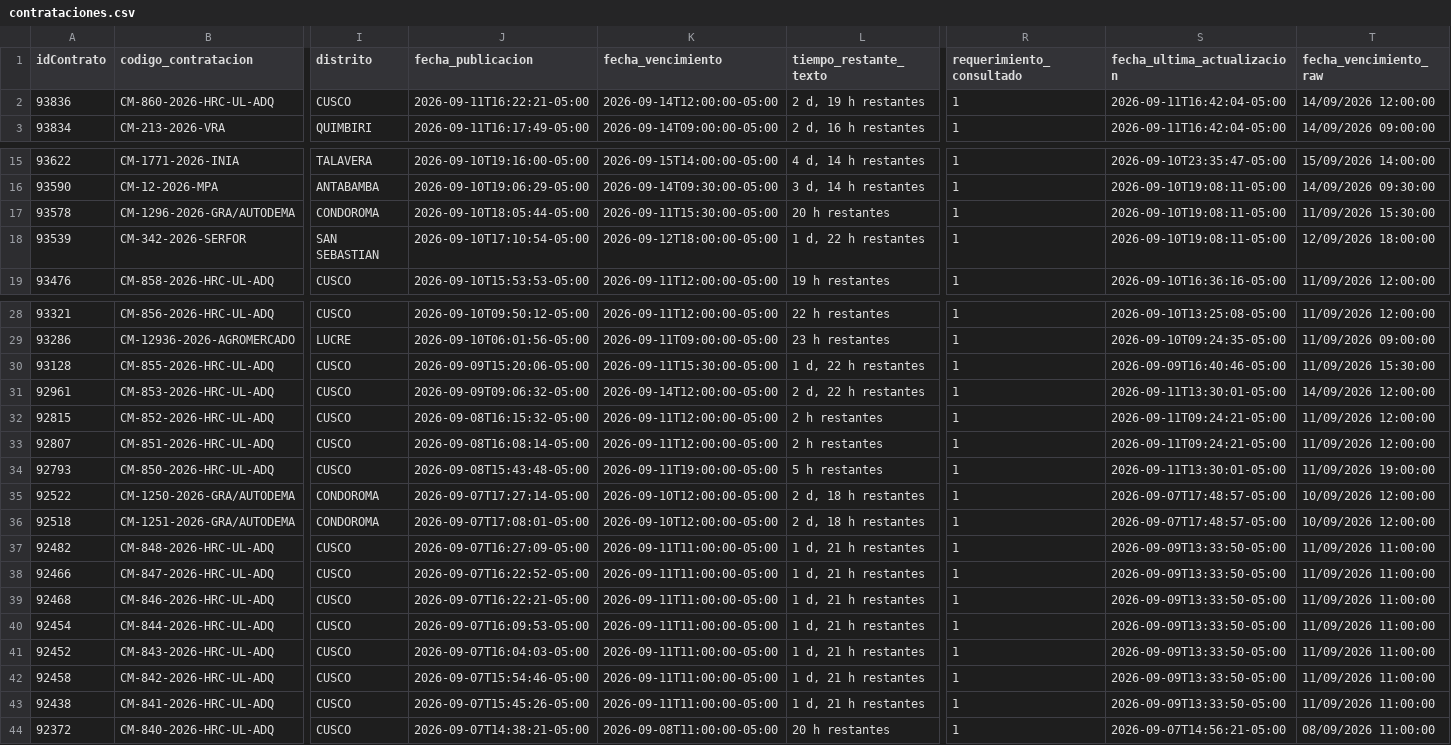
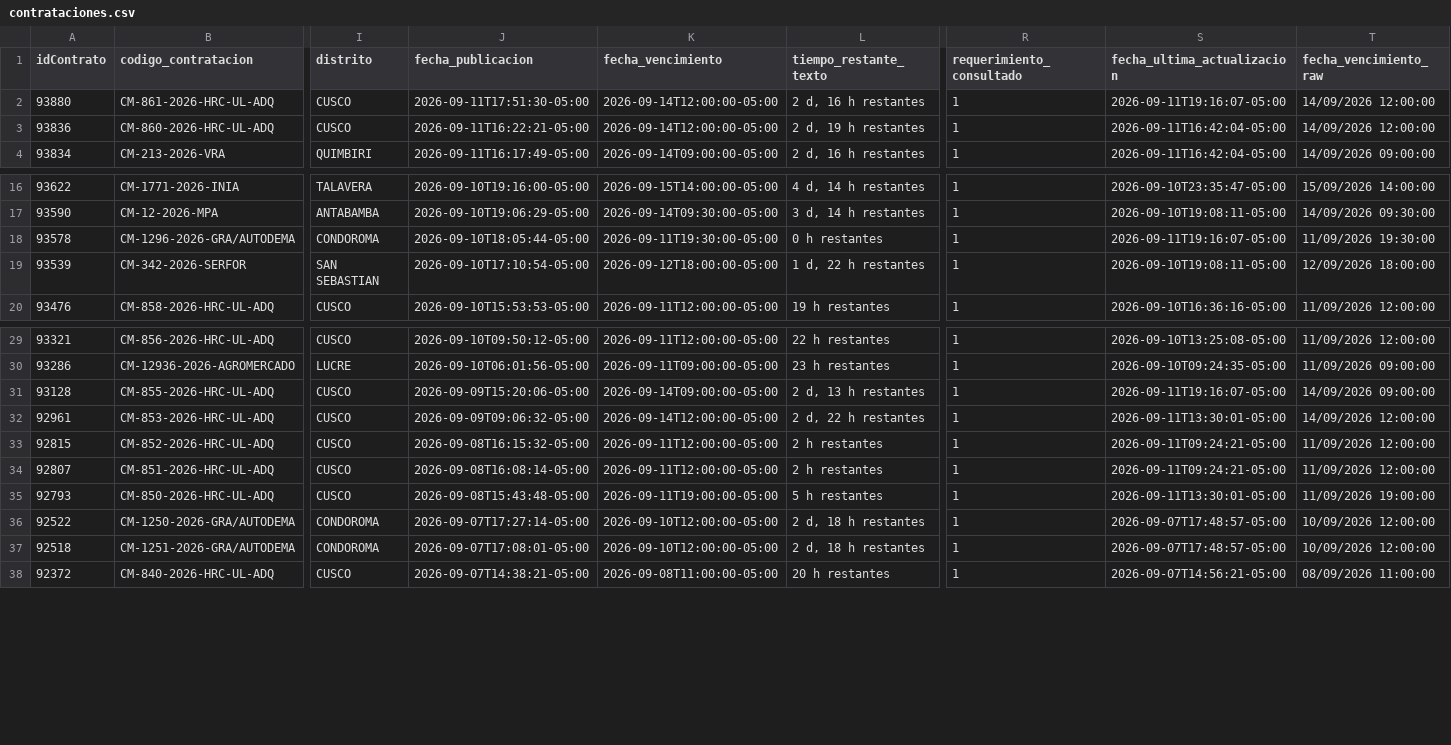
Before and after one commit to Natgato/monitor-seace-cusco, a CSV file: data/contrataciones.csv, drawn as a sheet; only a part is shown, gaps mark what is left out; removed rows and columns are numbered as before the commit, all else as after; rows hold the shown columns only; the diff names each change by its address in the sheet, - before the commit and + after, or states it on an @@ line.

```diff
--- a/data/contrataciones.csv
+++ b/data/contrataciones.csv
+row 2: 93880 | CM-861-2026-HRC-UL-ADQ | CUSCO | 2026-09-11T17:51:30-05:00 | 2026-09-14T12:00:00-05:00 | 2 d, 16 h restantes | 1 | 2026-09-11T19:16:07-05:00 | 14/09/2026 12:00:00
-K18 (fecha_vencimiento): 2026-09-11T15:30:00-05:00
+K18 (fecha_vencimiento): 2026-09-11T19:30:00-05:00
-L18 (tiempo_restante_texto): 20 h restantes
+L18 (tiempo_restante_texto): 0 h restantes
-S18 (fecha_ultima_actualizacion): 2026-09-10T19:08:11-05:00
+S18 (fecha_ultima_actualizacion): 2026-09-11T19:16:07-05:00
-T18 (fecha_vencimiento_raw): 11/09/2026 15:30:00
+T18 (fecha_vencimiento_raw): 11/09/2026 19:30:00
-K31 (fecha_vencimiento): 2026-09-11T15:30:00-05:00
+K31 (fecha_vencimiento): 2026-09-14T09:00:00-05:00
-L31 (tiempo_restante_texto): 1 d, 22 h restantes
+L31 (tiempo_restante_texto): 2 d, 13 h restantes
-S31 (fecha_ultima_actualizacion): 2026-09-09T16:40:46-05:00
+S31 (fecha_ultima_actualizacion): 2026-09-11T19:16:07-05:00
-T31 (fecha_vencimiento_raw): 11/09/2026 15:30:00
+T31 (fecha_vencimiento_raw): 14/09/2026 09:00:00
-row 37: 92482 | CM-848-2026-HRC-UL-ADQ | CUSCO | 2026-09-07T16:27:09-05:00 | 2026-09-11T11:00:00-05:00 | 1 d, 21 h restantes | 1 | 2026-09-09T13:33:50-05:00 | 11/09/2026 11:00:00
-row 38: 92466 | CM-847-2026-HRC-UL-ADQ | CUSCO | 2026-09-07T16:22:52-05:00 | 2026-09-11T11:00:00-05:00 | 1 d, 21 h restantes | 1 | 2026-09-09T13:33:50-05:00 | 11/09/2026 11:00:00
-row 39: 92468 | CM-846-2026-HRC-UL-ADQ | CUSCO | 2026-09-07T16:22:21-05:00 | 2026-09-11T11:00:00-05:00 | 1 d, 21 h restantes | 1 | 2026-09-09T13:33:50-05:00 | 11/09/2026 11:00:00
-row 40: 92454 | CM-844-2026-HRC-UL-ADQ | CUSCO | 2026-09-07T16:09:53-05:00 | 2026-09-11T11:00:00-05:00 | 1 d, 21 h restantes | 1 | 2026-09-09T13:33:50-05:00 | 11/09/2026 11:00:00
-row 41: 92452 | CM-843-2026-HRC-UL-ADQ | CUSCO | 2026-09-07T16:04:03-05:00 | 2026-09-11T11:00:00-05:00 | 1 d, 21 h restantes | 1 | 2026-09-09T13:33:50-05:00 | 11/09/2026 11:00:00
-row 42: 92458 | CM-842-2026-HRC-UL-ADQ | CUSCO | 2026-09-07T15:54:46-05:00 | 2026-09-11T11:00:00-05:00 | 1 d, 21 h restantes | 1 | 2026-09-09T13:33:50-05:00 | 11/09/2026 11:00:00
-row 43: 92438 | CM-841-2026-HRC-UL-ADQ | CUSCO | 2026-09-07T15:45:26-05:00 | 2026-09-11T11:00:00-05:00 | 1 d, 21 h restantes | 1 | 2026-09-09T13:33:50-05:00 | 11/09/2026 11:00:00
```
Also changed, not shown: data/items.csv, 1 other file.
